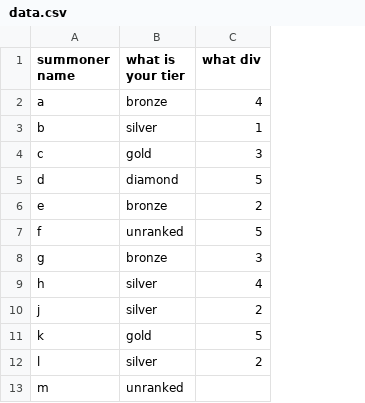
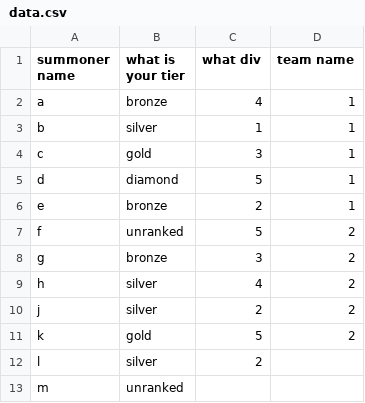
Before and after one commit to alexmalao/Team-Balancing, a CSV file: data/data.csv, drawn as a sheet; only a part is shown; the diff names each change by its address in the sheet, - before the commit and + after, or states it on an @@ line.

Commit message:
Add files via upload

```diff
--- a/data/data.csv
+++ b/data/data.csv
+column D (team name), rows 2-11: 1 | 1 | 1 | 1 | 1 | 2 | 2 | 2 | 2 | 2
```
